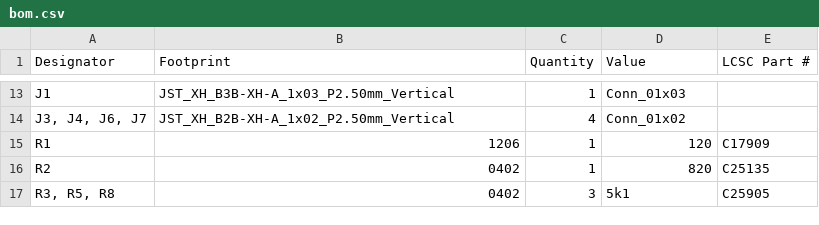
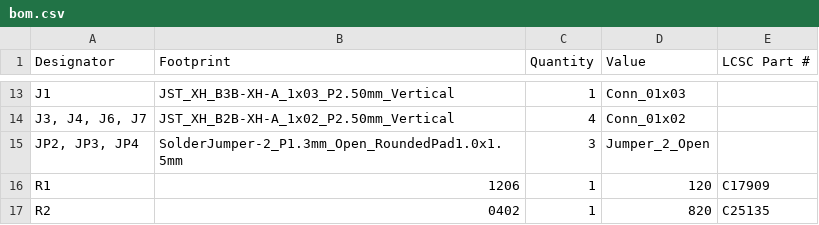
Before and after one commit to Galacs/cnfx-dev-dc-drv-1, a CSV file: production/bom.csv, drawn as a sheet; only a part is shown, gaps mark what is left out; the shorter side is filled out with more unchanged rows.

```diff
--- a/production/bom.csv
+++ b/production/bom.csv
@@ -14,2 +14,3 @@ J1,JST_XH_B3B-XH-A_1x03_P2.50mm_Vertical,1,Conn_01x03,
 "J3, J4, J6, J7",JST_XH_B2B-XH-A_1x02_P2.50mm_Vertical,4,Conn_01x02,
+"JP2, JP3, JP4",SolderJumper-2_P1.3mm_Open_RoundedPad1.0x1.5mm,3,Jumper_2_Open,
 R1,1206,1,120,C17909
```
Also changed, not shown: production/designators.csv, production/positions.csv, 3 other files.
